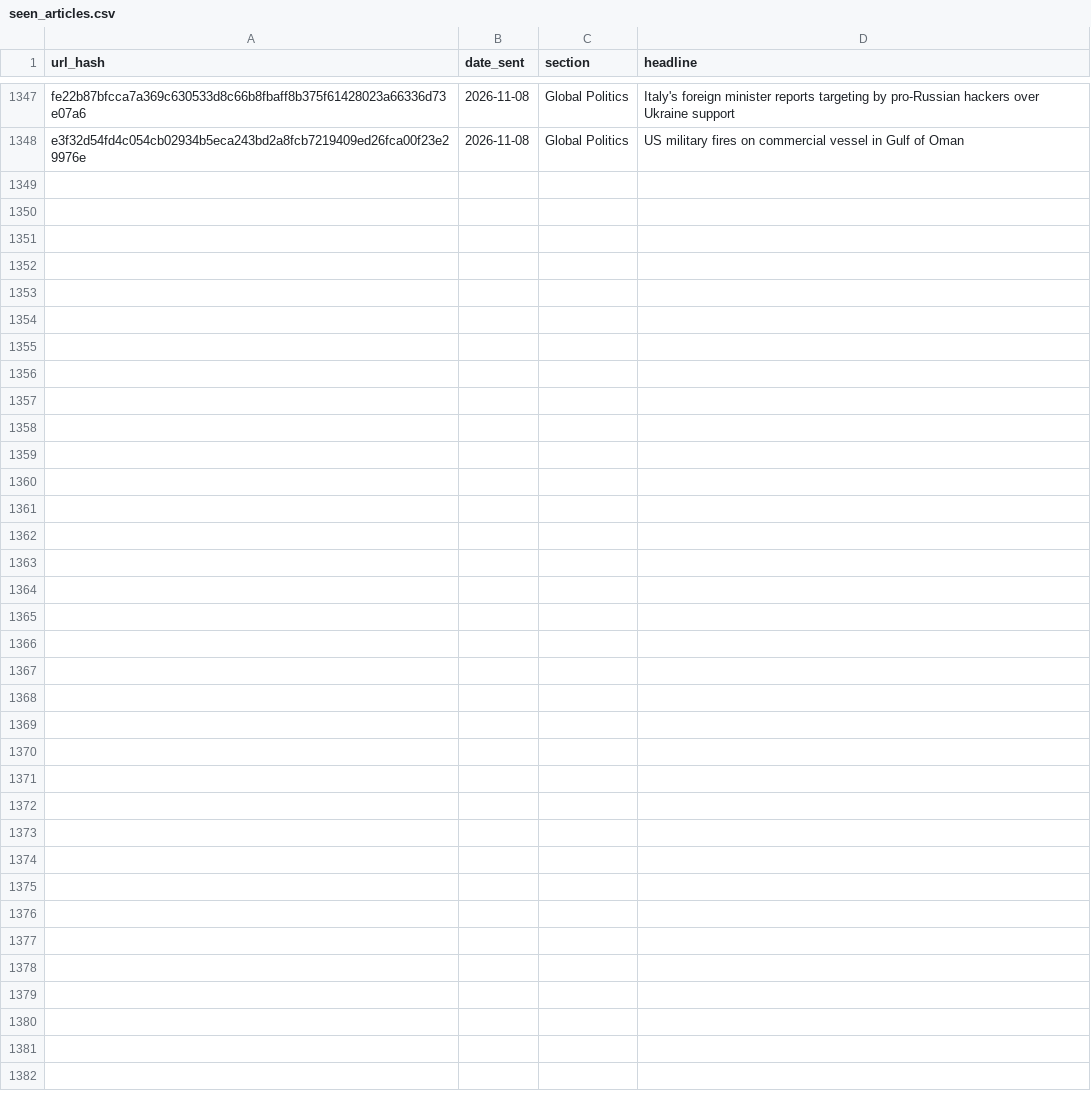
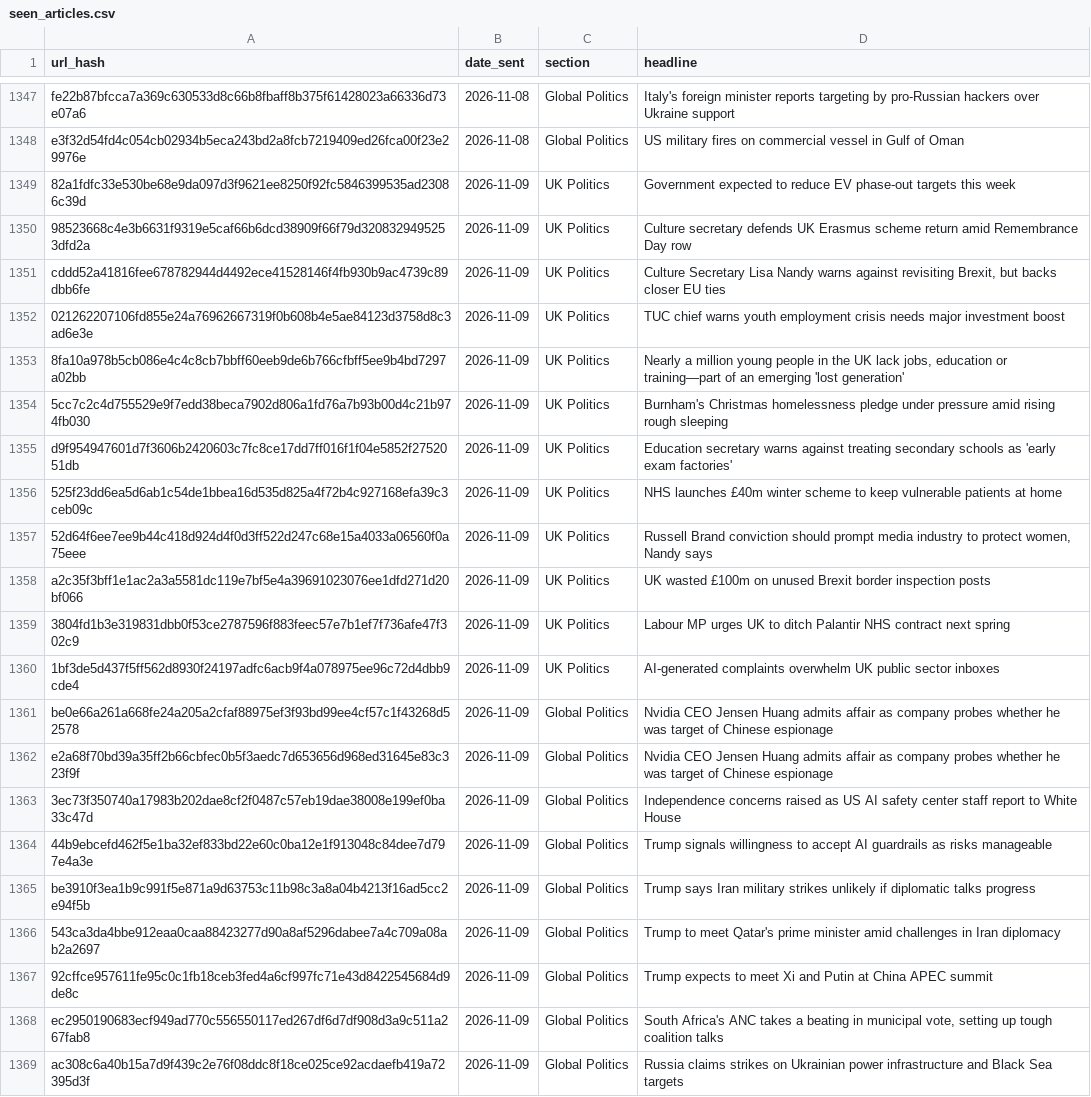
Before and after one commit to Nobody543/Morning-Brief, a CSV file: seen_articles.csv, drawn as a sheet; only a part is shown, gaps mark what is left out; the diff names each change by its address in the sheet, - before the commit and + after, or states it on an @@ line.

```diff
--- a/seen_articles.csv
+++ b/seen_articles.csv
+row 1349: 82a1fdfc33e530be68e9da097d3f9621ee8250f92fc5846399535ad23086c39d | 2026-11-09 | UK Politics | Government expected to reduce EV phase-out targets this week
+row 1350: 98523668c4e3b6631f9319e5caf66b6dcd38909f66f79d3208329495253dfd2a | 2026-11-09 | UK Politics | Culture secretary defends UK Erasmus scheme return amid Remembrance Day row
+row 1351: cddd52a41816fee678782944d4492ece41528146f4fb930b9ac4739c89dbb6fe | 2026-11-09 | UK Politics | Culture Secretary Lisa Nandy warns against revisiting Brexit, but backs closer EU ties
+row 1352: 021262207106fd855e24a76962667319f0b608b4e5ae84123d3758d8c3ad6e3e | 2026-11-09 | UK Politics | TUC chief warns youth employment crisis needs major investment boost
+row 1353: 8fa10a978b5cb086e4c4c8cb7bbff60eeb9de6b766cfbff5ee9b4bd7297a02bb | 2026-11-09 | UK Politics | Nearly a million young people in the UK lack jobs, education or training—part of an emerging 'lost generation'
+row 1354: 5cc7c2c4d755529e9f7edd38beca7902d806a1fd76a7b93b00d4c21b974fb030 | 2026-11-09 | UK Politics | Burnham's Christmas homelessness pledge under pressure amid rising rough sleeping
+row 1355: d9f954947601d7f3606b2420603c7fc8ce17dd7ff016f1f04e5852f2752051db | 2026-11-09 | UK Politics | Education secretary warns against treating secondary schools as 'early exam factories'
+row 1356: 525f23dd6ea5d6ab1c54de1bbea16d535d825a4f72b4c927168efa39c3ceb09c | 2026-11-09 | UK Politics | NHS launches £40m winter scheme to keep vulnerable patients at home
+row 1357: 52d64f6ee7ee9b44c418d924d4f0d3ff522d247c68e15a4033a06560f0a75eee | 2026-11-09 | UK Politics | Russell Brand conviction should prompt media industry to protect women, Nandy says
+row 1358: a2c35f3bff1e1ac2a3a5581dc119e7bf5e4a39691023076ee1dfd271d20bf066 | 2026-11-09 | UK Politics | UK wasted £100m on unused Brexit border inspection posts
+row 1359: 3804fd1b3e319831dbb0f53ce2787596f883feec57e7b1ef7f736afe47f302c9 | 2026-11-09 | UK Politics | Labour MP urges UK to ditch Palantir NHS contract next spring
+row 1360: 1bf3de5d437f5ff562d8930f24197adfc6acb9f4a078975ee96c72d4dbb9cde4 | 2026-11-09 | UK Politics | AI-generated complaints overwhelm UK public sector inboxes
+row 1361: be0e66a261a668fe24a205a2cfaf88975ef3f93bd99ee4cf57c1f43268d52578 | 2026-11-09 | Global Politics | Nvidia CEO Jensen Huang admits affair as company probes whether he was target of Chinese espionage
+row 1362: e2a68f70bd39a35ff2b66cbfec0b5f3aedc7d653656d968ed31645e83c323f9f | 2026-11-09 | Global Politics | Nvidia CEO Jensen Huang admits affair as company probes whether he was target of Chinese espionage
+row 1363: 3ec73f350740a17983b202dae8cf2f0487c57eb19dae38008e199ef0ba33c47d | 2026-11-09 | Global Politics | Independence concerns raised as US AI safety center staff report to White House
+row 1364: 44b9ebcefd462f5e1ba32ef833bd22e60c0ba12e1f913048c84dee7d797e4a3e | 2026-11-09 | Global Politics | Trump signals willingness to accept AI guardrails as risks manageable
+row 1365: be3910f3ea1b9c991f5e871a9d63753c11b98c3a8a04b4213f16ad5cc2e94f5b | 2026-11-09 | Global Politics | Trump says Iran military strikes unlikely if diplomatic talks progress
+row 1366: 543ca3da4bbe912eaa0caa88423277d90a8af5296dabee7a4c709a08ab2a2697 | 2026-11-09 | Global Politics | Trump to meet Qatar's prime minister amid challenges in Iran diplomacy
+row 1367: 92cffce957611fe95c0c1fb18ceb3fed4a6cf997fc71e43d8422545684d9de8c | 2026-11-09 | Global Politics | Trump expects to meet Xi and Putin at China APEC summit
+row 1368: ec2950190683ecf949ad770c556550117ed267df6d7df908d3a9c511a267fab8 | 2026-11-09 | Global Politics | South Africa's ANC takes a beating in municipal vote, setting up tough coalition talks
+row 1369: ac308c6a40b15a7d9f439c2e76f08ddc8f18ce025ce92acdaefb419a72395d3f | 2026-11-09 | Global Politics | Russia claims strikes on Ukrainian power infrastructure and Black Sea targets
```
Also changed, not shown: 2 other files.
